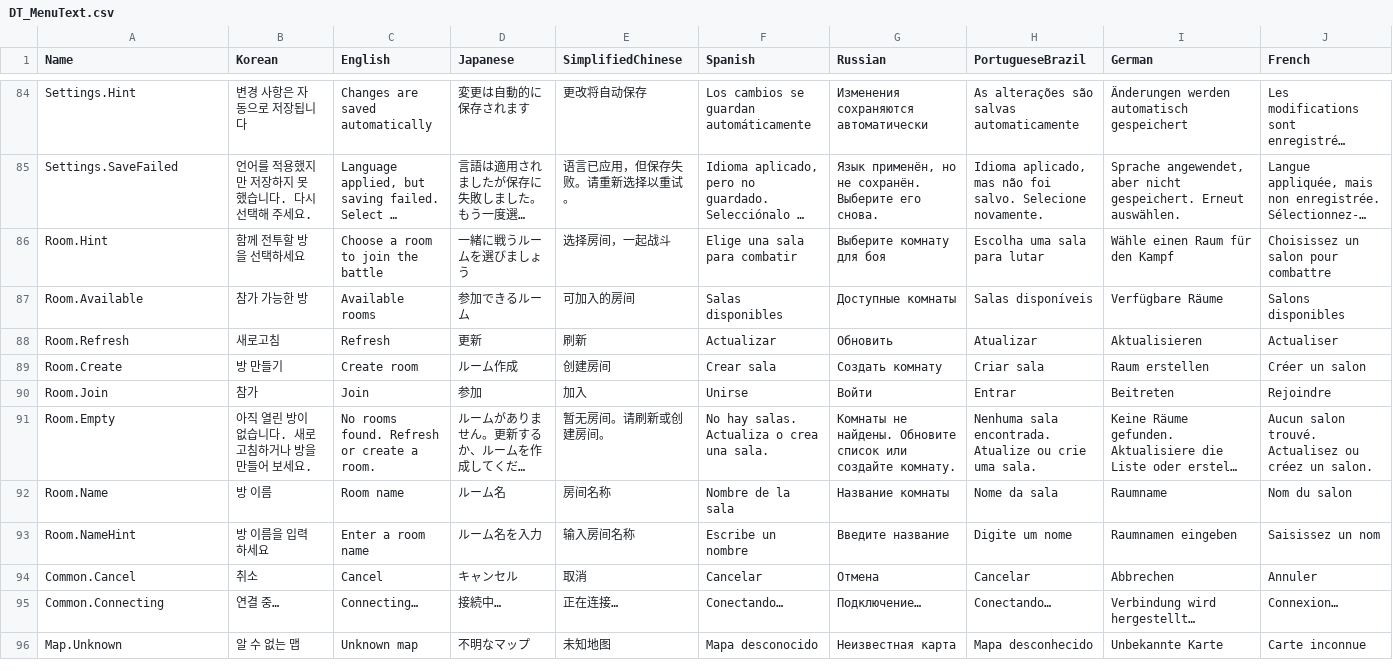
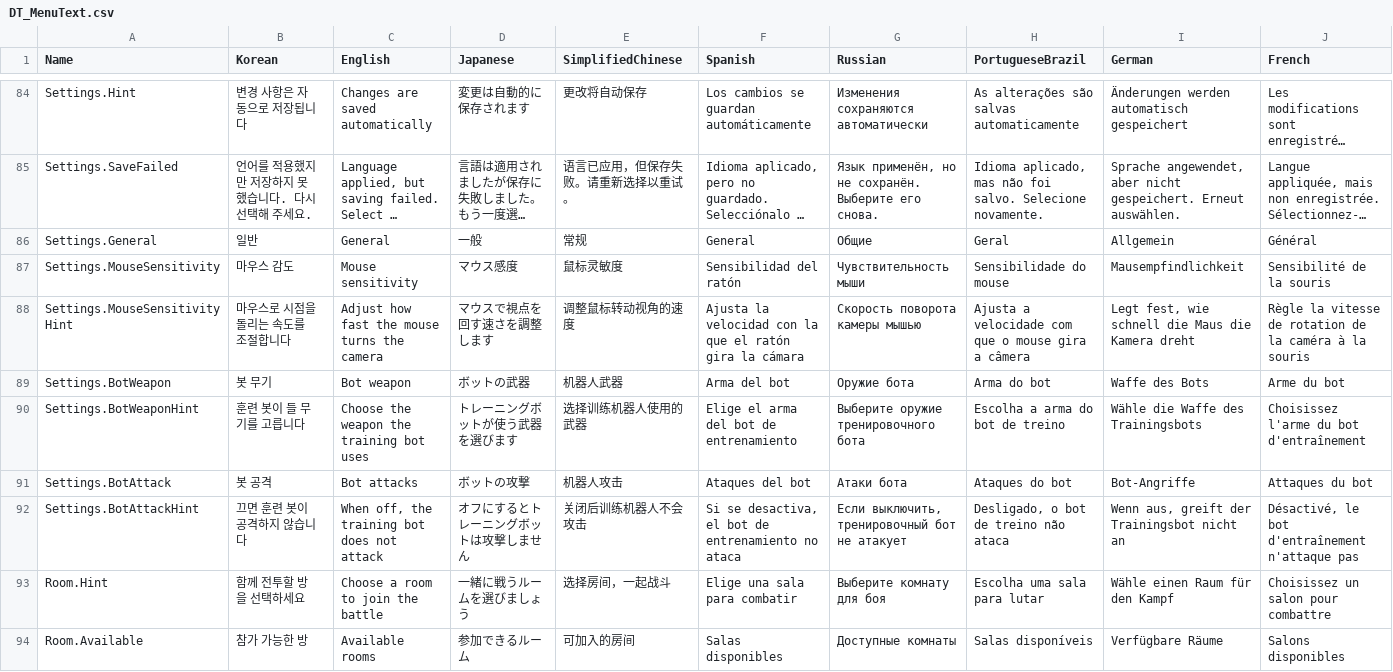
Before and after one commit to wighs33/Pandora-Battle, a CSV file: Content/UI/Localization/Source/DT_MenuText.csv, drawn as a sheet; only a part is shown, gaps mark what is left out; the shorter side is filled out with more unchanged rows; long unchanged cells end in …; rows hold the shown columns only; the diff names each change by its address in the sheet, - before the commit and + after, or states it on an @@ line.

```diff
--- a/Content/UI/Localization/Source/DT_MenuText.csv
+++ b/Content/UI/Localization/Source/DT_MenuText.csv
+row 86: Settings.General | 일반 | General | 一般 | 常规 | General | Общие | Geral | Allgemein | Général
+row 87: Settings.MouseSensitivity | 마우스 감도 | Mouse sensitivity | マウス感度 | 鼠标灵敏度 | Sensibilidad del ratón | Чувствительность мыши | Sensibilidade do mouse | Mausempfindlichkeit | Sensibilité de la souris
+row 88: Settings.MouseSensitivityHint | 마우스로 시점을 돌리는 속도를 조절합니다 | Adjust how fast the mouse turns the camera | マウスで視点を回す速さを調整します | 调整鼠标转动视角的速度 | Ajusta la velocidad con la que el ratón gira la cámara | Скорость поворота камеры мышью | Ajusta a velocidade com que o mouse gira a câmera | Legt fest, wie schnell die Maus die Kamera dreht | Règle la vitesse de rotation de la caméra à la souris
+row 89: Settings.BotWeapon | 봇 무기 | Bot weapon | ボットの武器 | 机器人武器 | Arma del bot | Оружие бота | Arma do bot | Waffe des Bots | Arme du bot
+row 90: Settings.BotWeaponHint | 훈련 봇이 들 무기를 고릅니다 | Choose the weapon the training bot uses | トレーニングボットが使う武器を選びます | 选择训练机器人使用的武器 | Elige el arma del bot de entrenamiento | Выберите оружие тренировочного бота | Escolha a arma do bot de treino | Wähle die Waffe des Trainingsbots | Choisissez l'arme du bot d'entraînement
+row 91: Settings.BotAttack | 봇 공격 | Bot attacks | ボットの攻撃 | 机器人攻击 | Ataques del bot | Атаки бота | Ataques do bot | Bot-Angriffe | Attaques du bot
+row 92: Settings.BotAttackHint | 끄면 훈련 봇이 공격하지 않습니다 | When off, the training bot does not attack | オフにするとトレーニングボットは攻撃しません | 关闭后训练机器人不会攻击 | Si se desactiva, el bot de entrenamiento no ataca | Если выключить, тренировочный бот не атакует | Desligado, o bot de treino não ataca | Wenn aus, greift der Trainingsbot nicht an | Désactivé, le bot d'entraînement n'attaque pas
```
Also changed, not shown: 34 other files.
